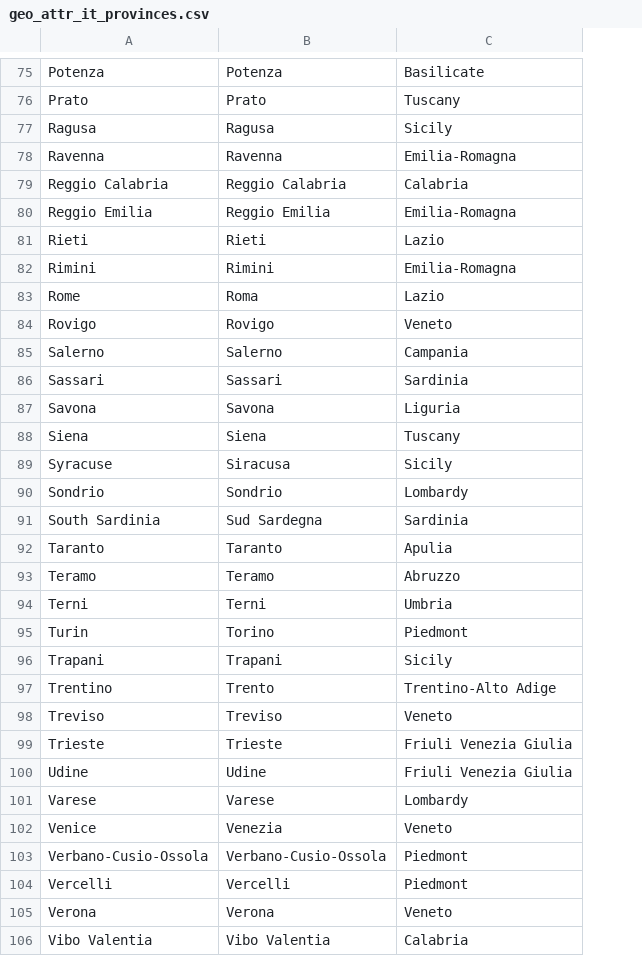
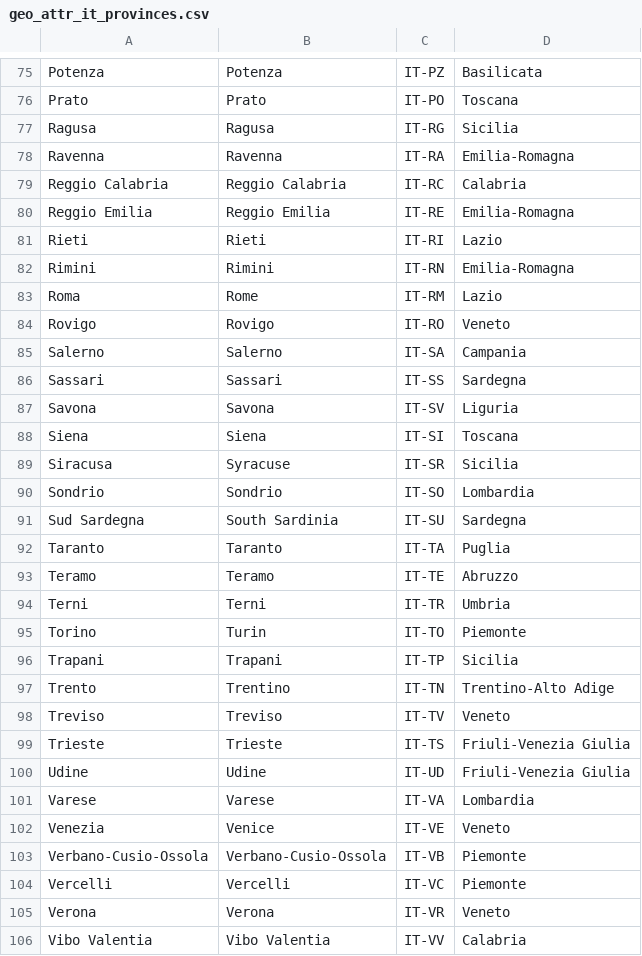
Before and after one commit to aserpi/SA-geo_it_lookups, a CSV file: lookups/geo_attr_it_provinces.csv, drawn as a sheet; only a part is shown, gaps mark what is left out; removed rows and columns are numbered as before the commit, all else as after; the diff covers the shown part only; the diff names each change by its address in the sheet, - before the commit and + after, or states it on an @@ line.

```diff
--- a/lookups/geo_attr_it_provinces.csv
+++ b/lookups/geo_attr_it_provinces.csv
+column C, rows 75-88: IT-PZ | IT-PO | IT-RG | IT-RA | IT-RC | IT-RE | IT-RI | IT-RN | IT-RM | IT-RO | IT-SA | IT-SS | IT-SV | IT-SI; row 90: IT-SO; rows 92-94: IT-TA | IT-TE | IT-TR; rows 96-106: IT-TP | IT-TN | IT-TV | IT-TS | IT-UD | IT-VA | IT-VE | IT-VB | IT-VC | IT-VR | IT-VV
-D75: Basilicate
+D75: Basilicata
-D76: Tuscany
+D76: Toscana
-D77: Sicily
+D77: Sicilia
-A83: Rome
+A83: Roma
-B83: Roma
+B83: Rome
-D86: Sardinia
+D86: Sardegna
-D88: Tuscany
+D88: Toscana
-row 89: Syracuse | Siracusa | Sicily
+row 89: Siracusa | Syracuse | IT-SR | Sicilia
-D90: Lombardy
+D90: Lombardia
-row 91: South Sardinia | Sud Sardegna | Sardinia
+row 91: Sud Sardegna | South Sardinia | IT-SU | Sardegna
-D92: Apulia
+D92: Puglia
-row 95: Turin | Torino | Piedmont
+row 95: Torino | Turin | IT-TO | Piemonte
-D96: Sicily
+D96: Sicilia
-A97: Trentino
+A97: Trento
-B97: Trento
+B97: Trentino
-D99:D100: Friuli Venezia Giulia
+D99:D100: Friuli-Venezia Giulia
-D101: Lombardy
+D101: Lombardia
-A102: Venice
+A102: Venezia
-B102: Venezia
+B102: Venice
-D103:D104: Piedmont
+D103:D104: Piemonte
```
Also changed, not shown: 5 added rows, 5 removed rows and 53 edited cells elsewhere in this file, lookups/geo_attr_it_regions.csv.
